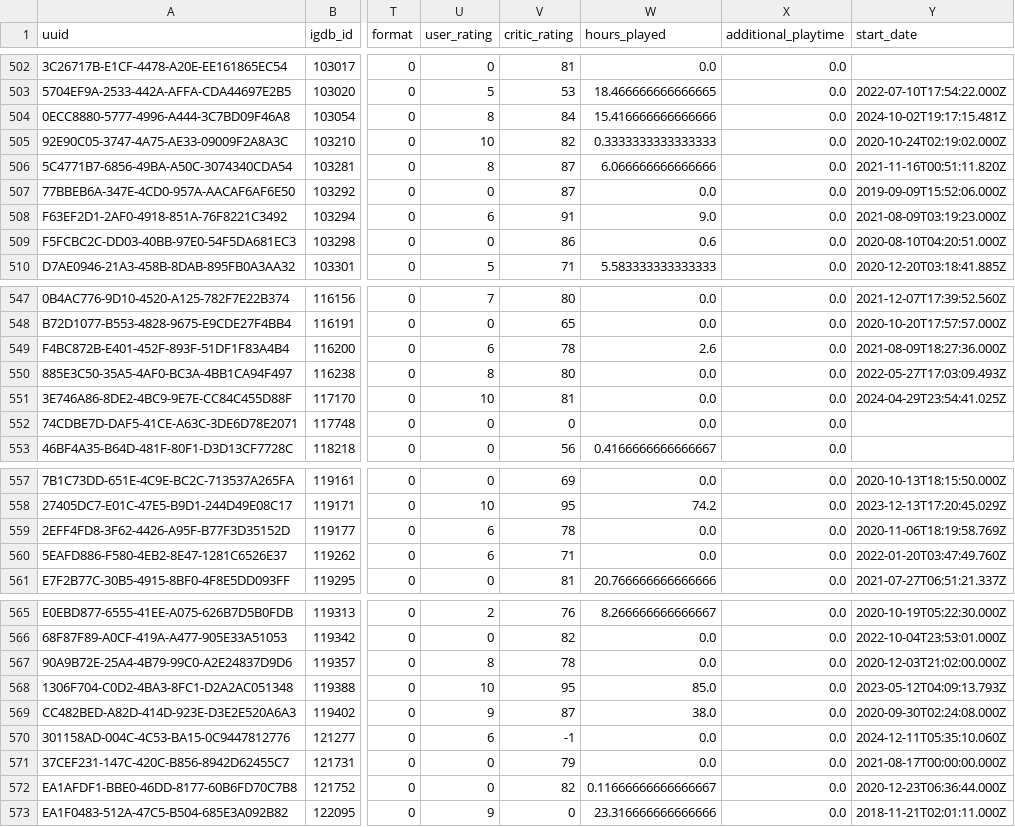
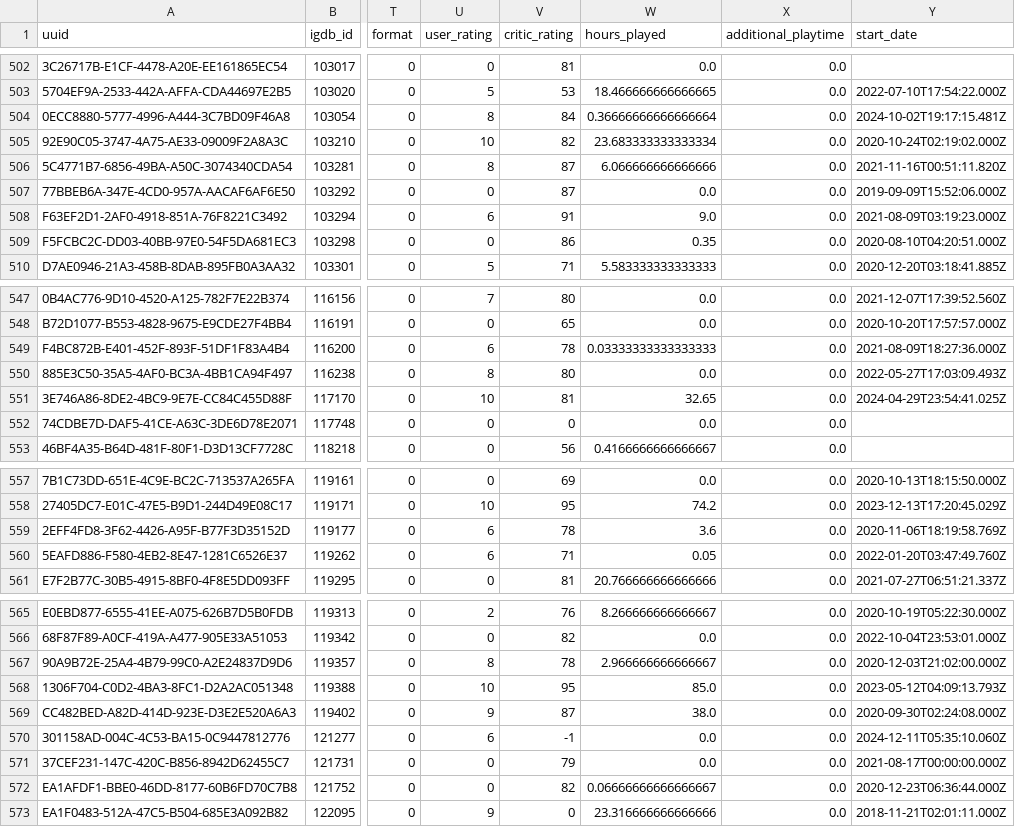
Before and after one commit to josh/gametrack-data, a CSV file: games.csv, drawn as a sheet; only a part is shown, gaps mark what is left out; the diff covers the shown part only; the diff names each change by its address in the sheet, - before the commit and + after, or states it on an @@ line.

Commit message:
Update data

```diff
--- a/games.csv
+++ b/games.csv
-W504 (hours_played): 15.416666666666666
+W504 (hours_played): 0.36666666666666664
-W505 (hours_played): 0.3333333333333333
+W505 (hours_played): 23.683333333333334
-W509 (hours_played): 0.6
+W509 (hours_played): 0.35
-W549 (hours_played): 2.6
+W549 (hours_played): 0.03333333333333333
-W551 (hours_played): 0.0
+W551 (hours_played): 32.65
-W559 (hours_played): 0.0
+W559 (hours_played): 3.6
-W560 (hours_played): 0.0
+W560 (hours_played): 0.05
-W567 (hours_played): 0.0
+W567 (hours_played): 2.966666666666667
-W572 (hours_played): 0.11666666666666667
+W572 (hours_played): 0.06666666666666667
```
Also changed, not shown: 10 edited cells elsewhere in this file.
